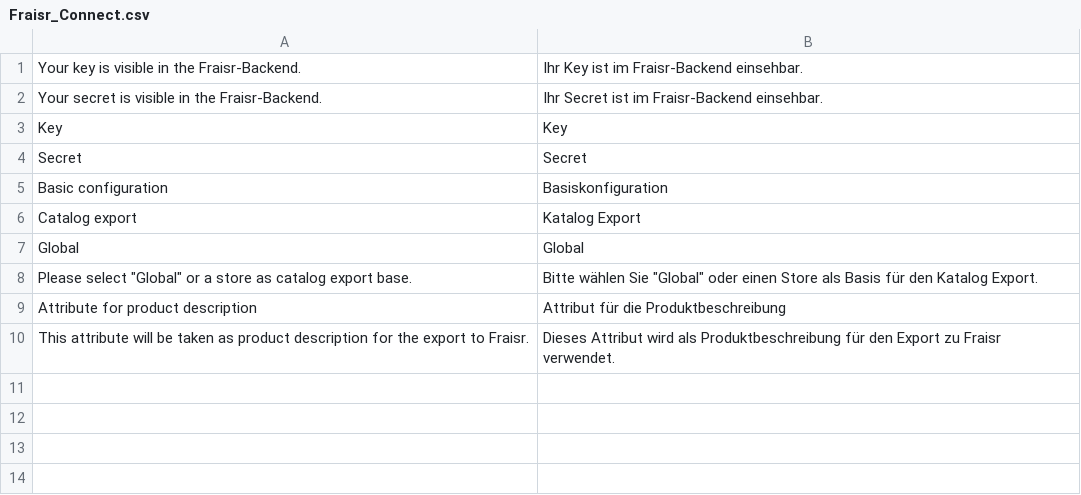
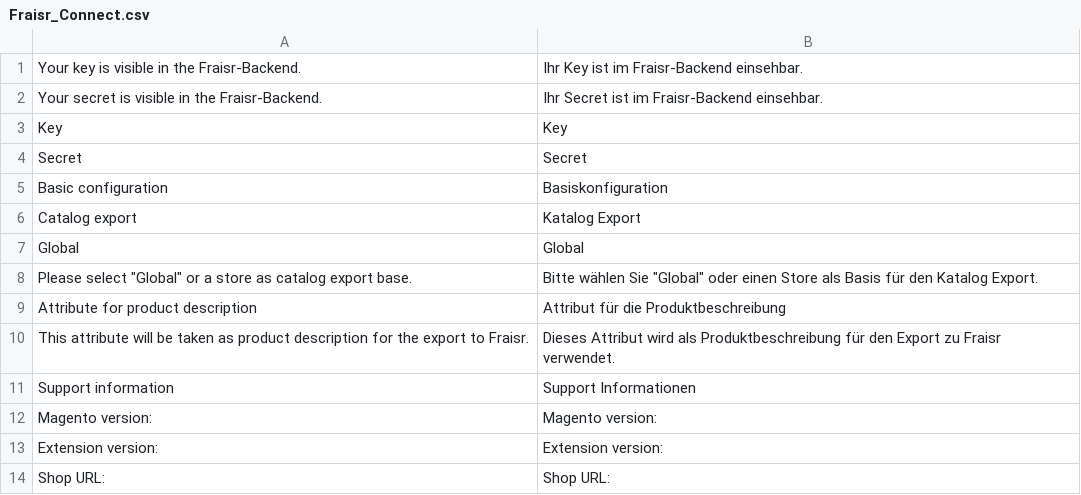
Before and after one commit to fraisr/magento-fraisr, a CSV file: app/locale/de_DE/Fraisr_Connect.csv, drawn as a sheet.

Commit message:
#3: Added support information template

```diff
--- a/app/locale/de_DE/Fraisr_Connect.csv
+++ b/app/locale/de_DE/Fraisr_Connect.csv
@@ -10 +10,5 @@
 "This attribute will be taken as product description for the export to Fraisr.","Dieses Attribut wird als Produktbeschreibung für den Export zu Fraisr verwendet."
+"Support information","Support Informationen"
+"Magento version: ","Magento version: "
+"Extension version: ","Extension version: "
+"Shop URL: ","Shop URL: "
```
Also changed, not shown: app/locale/en_US/Fraisr_Connect.csv, 6 other files.
